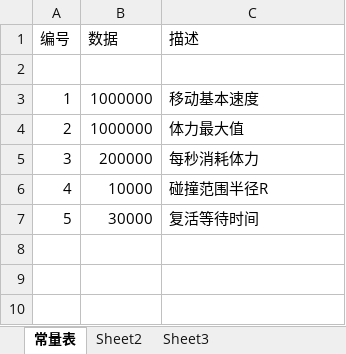
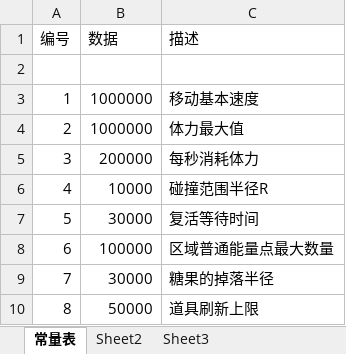
Before and after one commit to k3498gg/TSC, an Excel workbook: Excel/excel/xls/C常量表.xlsx, sheet 常量表, drawn as a sheet; values as stored, in another font and other column widths than the file's, no borders; the diff names each change by its address in the sheet, - before the commit and + after, or states it on an @@ line.

```diff
--- a/Excel/excel/xls/C常量表.xlsx (sheet 常量表)
+++ b/Excel/excel/xls/C常量表.xlsx (sheet 常量表)
+row 8: 6 | 100000 | 区域普通能量点最大数量
+row 9: 7 | 30000 | 糖果的掉落半径
+row 10: 8 | 50000 | 道具刷新上限
```
Also changed, not shown: Excel/excel/xls/D等级表.xlsx, 35 other files.
